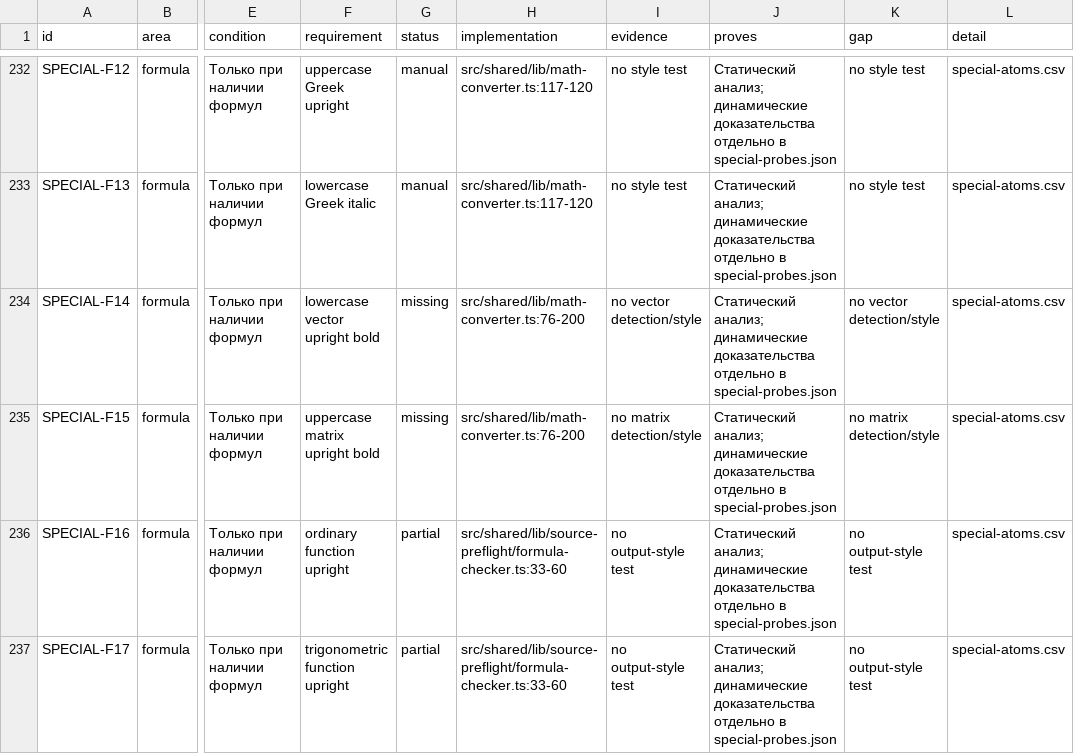
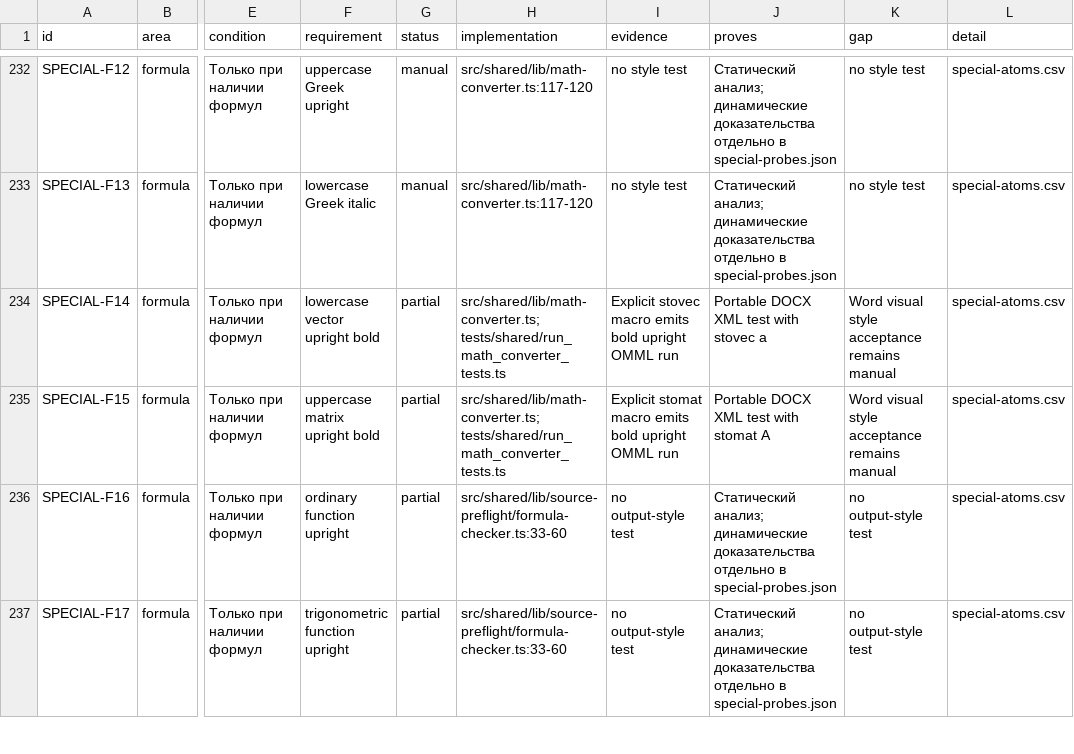
Before and after one commit to Horcag/sto-report-generator, a CSV file: docs/audits/2026-09-22-sto-coverage/full-matrix.csv, drawn as a sheet; only a part is shown, gaps mark what is left out; the diff covers the shown part only; the diff names each change by its address in the sheet, - before the commit and + after, or states it on an @@ line.

```diff
--- a/docs/audits/2026-09-22-sto-coverage/full-matrix.csv
+++ b/docs/audits/2026-09-22-sto-coverage/full-matrix.csv
-G234:G235 (status): missing
+G234:G235 (status): partial
-H234:H235 (implementation): src/shared/lib/math-converter.ts:76-200
+H234:H235 (implementation): src/shared/lib/math-converter.ts; tests/shared/run_math_converter_tests.ts
-I234 (evidence): no vector detection/style
+I234 (evidence): Explicit stovec macro emits bold upright OMML run
-J234 (proves): Статический анализ; динамические доказательства отдельно в special-probes.json
+J234 (proves): Portable DOCX XML test with stovec a
-K234 (gap): no vector detection/style
+K234 (gap): Word visual style acceptance remains manual
-I235 (evidence): no matrix detection/style
+I235 (evidence): Explicit stomat macro emits bold upright OMML run
-J235 (proves): Статический анализ; динамические доказательства отдельно в special-probes.json
+J235 (proves): Portable DOCX XML test with stomat A
-K235 (gap): no matrix detection/style
+K235 (gap): Word visual style acceptance remains manual
```
Also changed, not shown: 93 edited cells elsewhere in this file, docs/audits/2026-09-22-sto-coverage/special-atoms.csv, 49 other files.
